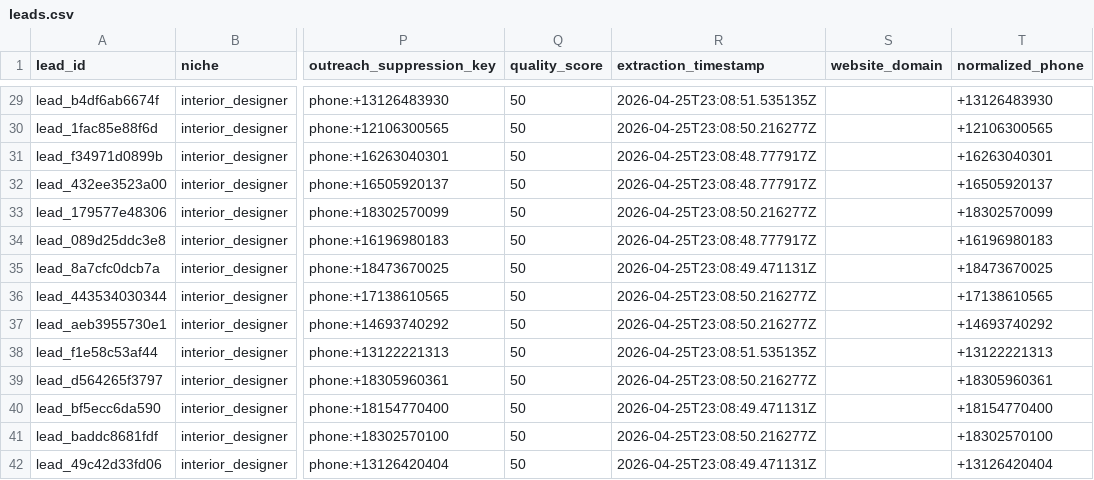
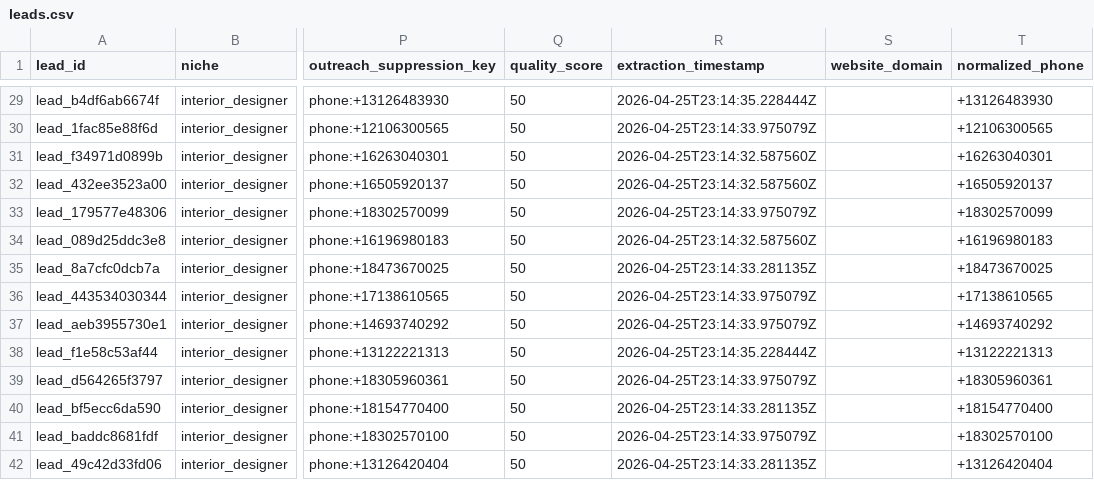
Before and after one commit to jarielbalberona/data-lead-system, a CSV file: data/final/leads.csv, drawn as a sheet; only a part is shown, gaps mark what is left out; the diff covers the shown part only; the diff names each change by its address in the sheet, - before the commit and + after, or states it on an @@ line.

```diff
--- a/data/final/leads.csv
+++ b/data/final/leads.csv
-R29 (extraction_timestamp): 2026-04-25T23:08:51.535135Z
+R29 (extraction_timestamp): 2026-04-25T23:14:35.228444Z
-R30 (extraction_timestamp): 2026-04-25T23:08:50.216277Z
+R30 (extraction_timestamp): 2026-04-25T23:14:33.975079Z
-R31:R32 (extraction_timestamp): 2026-04-25T23:08:48.777917Z
+R31:R32 (extraction_timestamp): 2026-04-25T23:14:32.587560Z
-R33 (extraction_timestamp): 2026-04-25T23:08:50.216277Z
+R33 (extraction_timestamp): 2026-04-25T23:14:33.975079Z
-R34 (extraction_timestamp): 2026-04-25T23:08:48.777917Z
+R34 (extraction_timestamp): 2026-04-25T23:14:32.587560Z
-R35 (extraction_timestamp): 2026-04-25T23:08:49.471131Z
+R35 (extraction_timestamp): 2026-04-25T23:14:33.281135Z
-R36:R37 (extraction_timestamp): 2026-04-25T23:08:50.216277Z
+R36:R37 (extraction_timestamp): 2026-04-25T23:14:33.975079Z
-R38 (extraction_timestamp): 2026-04-25T23:08:51.535135Z
+R38 (extraction_timestamp): 2026-04-25T23:14:35.228444Z
-R39 (extraction_timestamp): 2026-04-25T23:08:50.216277Z
+R39 (extraction_timestamp): 2026-04-25T23:14:33.975079Z
-R40 (extraction_timestamp): 2026-04-25T23:08:49.471131Z
+R40 (extraction_timestamp): 2026-04-25T23:14:33.281135Z
-R41 (extraction_timestamp): 2026-04-25T23:08:50.216277Z
+R41 (extraction_timestamp): 2026-04-25T23:14:33.975079Z
-R42 (extraction_timestamp): 2026-04-25T23:08:49.471131Z
+R42 (extraction_timestamp): 2026-04-25T23:14:33.281135Z
```
Also changed, not shown: 81 edited cells elsewhere in this file, 5 other files.
